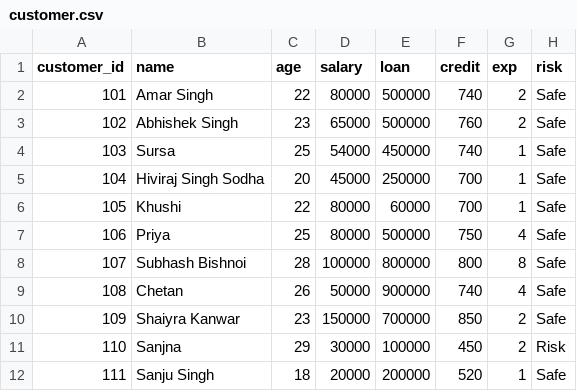
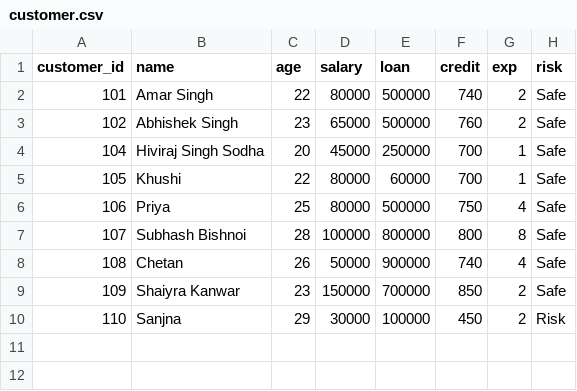
Before and after one commit to amar7773/loan-risk-analysis, a CSV file: customer.csv, drawn as a sheet.

Commit message:
Loan Risk Analysis Half And Work Completed

```diff
--- a/customer.csv
+++ b/customer.csv
@@ -3,3 +3,2 @@ customer_id,name,age,salary,loan,credit,exp,risk
 102,Abhishek Singh,23,65000,500000,760,2,Safe
-103,Sursa,25,54000,450000,740,1,Safe
 104,Hiviraj Singh Sodha,20,45000,250000,700,1,Safe
@@ -11,2 +10 @@ customer_id,name,age,salary,loan,credit,exp,risk
 110,Sanjna ,29,30000,100000,450,2,Risk
-111,Sanju Singh,18,20000,200000,520,1,Safe
```
Also changed, not shown: 2 other files.
